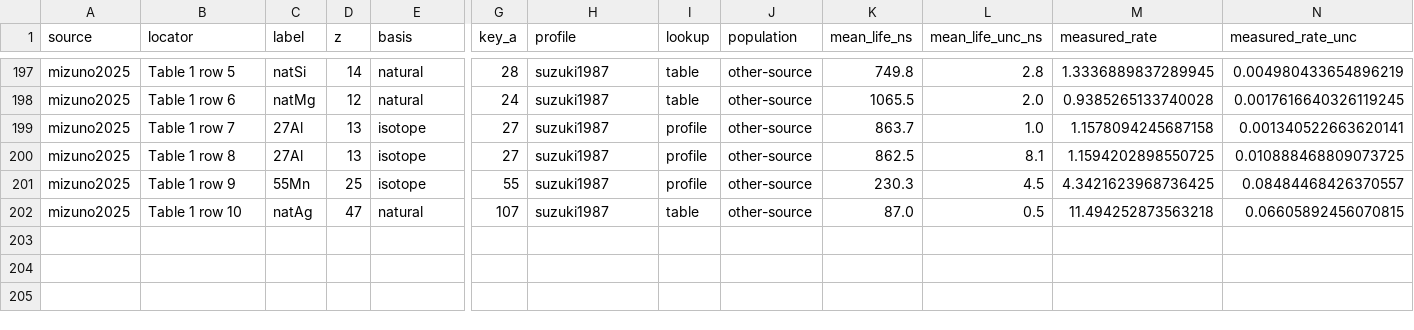
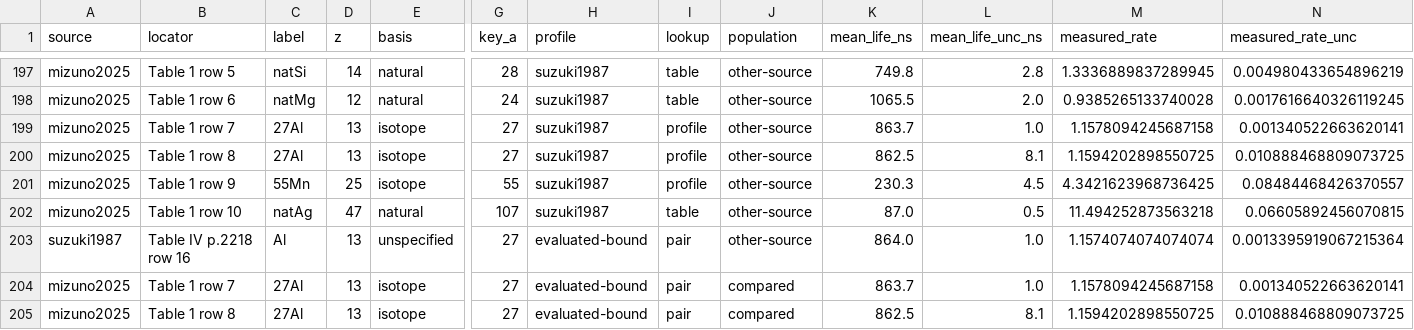
Before and after one commit to bryannasr4-gif/openmucf, a CSV file: data/g4/d1/mean_life_comparison.csv, drawn as a sheet; only a part is shown, gaps mark what is left out; rows hold the shown columns only; the diff names each change by its address in the sheet, - before the commit and + after, or states it on an @@ line.

Commit message:
Add evaluated bound-rate primitives and uncertainty regions
An aluminium-27 bound-muon pair is evaluated from one primitive tuple
(tau, q, free_tau): d = q/free_tau, c = 1/tau - d, so c + d = 1/tau exactly.
tau is the late-time lifetime of Mizuno et al. (2025, arXiv v2 Table I);
q assembles the finite-charge static decay factor, adopted linear recoil and
the signed point-Uehling kinetic term, with an evaluator-assessed region
(prescription spread plus a nine-item diagnostic ledger).

The evaluation encloses the late-slope mapping of a scalar fit from the
source's time origin to a two-state hyperfine spectrum, then decides fixed
budgets over the frozen product of regions: late lifetime and decay rate
meet their budgets (conditional on the regions; the late-lifetime decision
has no validation power), while the stopped mean and capture probability are
not established because the hyperfine capture contrast is unresolved. Robust
improvement over the stock pair is established only for the atomic route's
late lifetime. Oxygen-16 and carbon-12 stay deferred: their decay factors
populate the shared D1/D2 convention record, and their lifetime census is
descriptive only.

Derived fields are recomputed from the primitives by typed loaders; the
committed evaluation and convention record are checked, not trusted. The
mean-life comparison gains explicitly identified pair-profile rows.

```diff
--- a/data/g4/d1/mean_life_comparison.csv
+++ b/data/g4/d1/mean_life_comparison.csv
+row 203: suzuki1987 | Table IV p.2218 row 16 | Al | 13 | unspecified | 27 | evaluated-bound | pair | other-source | 864.0 | 1.0 | 1.1574074074074074 | 0.0013395919067215364
+row 204: mizuno2025 | Table 1 row 7 | 27Al | 13 | isotope | 27 | evaluated-bound | pair | compared | 863.7 | 1.0 | 1.1578094245687158 | 0.001340522663620141
+row 205: mizuno2025 | Table 1 row 8 | 27Al | 13 | isotope | 27 | evaluated-bound | pair | compared | 862.5 | 8.1 | 1.1594202898550725 | 0.010888468809073725
```
Also changed, not shown: 17 other files.
